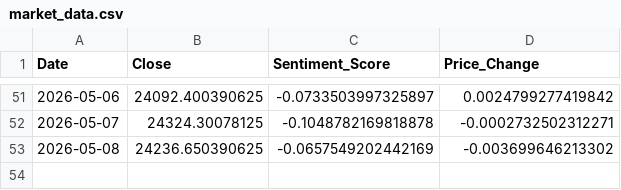
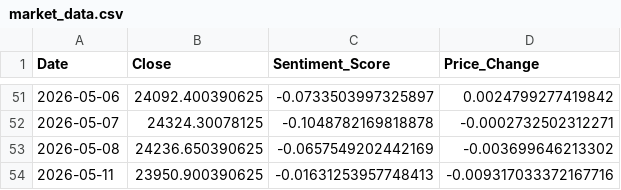
Before and after one commit to Sims9218/NIFTY50-Sentiment-Analyzer, a CSV file: market_data.csv, drawn as a sheet; only a part is shown, gaps mark what is left out; the diff names each change by its address in the sheet, - before the commit and + after, or states it on an @@ line.

```diff
--- a/market_data.csv
+++ b/market_data.csv
+row 54: 2026-05-11 | 23950.900390625 | -0.01631253957748413 | -0.009317033372167716
```
Also changed, not shown: 1 other file.
